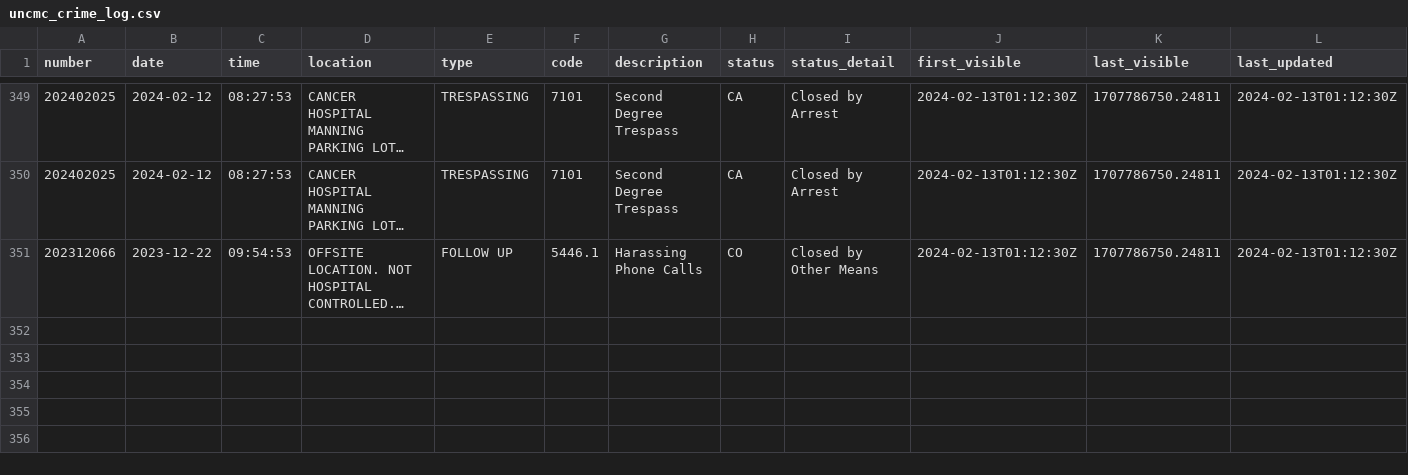
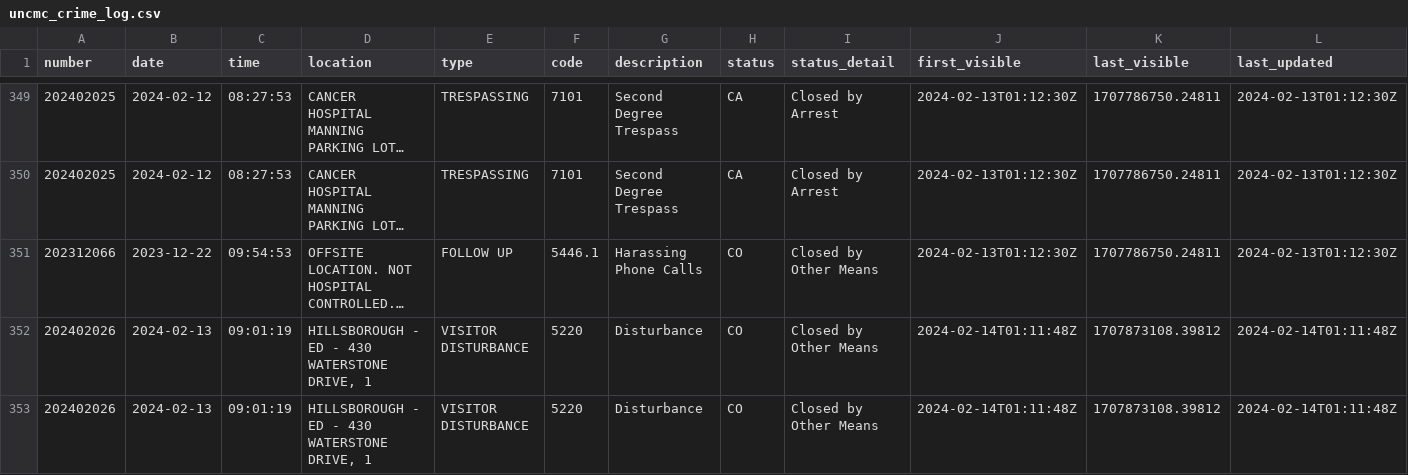
Before and after one commit to mcclatchy-southeast/uhw, a CSV file: data/uncmc_crime_log.csv, drawn as a sheet; only a part is shown, gaps mark what is left out; long unchanged cells end in …; rows hold the shown columns only; the diff names each change by its address in the sheet, - before the commit and + after, or states it on an @@ line.

Commit message:
New entries in crime log - data updated.

```diff
--- a/data/uncmc_crime_log.csv
+++ b/data/uncmc_crime_log.csv
+row 352: 202402026 | 2024-02-13 | 09:01:19 | HILLSBOROUGH - ED - 430 WATERSTONE DRIVE, 1 | VISITOR DISTURBANCE | 5220 | Disturbance | CO | Closed by Other Means | 2024-02-14T01:11:48Z | 1707873108.39812 | 2024-02-14T01:11:48Z
+row 353: 202402026 | 2024-02-13 | 09:01:19 | HILLSBOROUGH - ED - 430 WATERSTONE DRIVE, 1 | VISITOR DISTURBANCE | 5220 | Disturbance | CO | Closed by Other Means | 2024-02-14T01:11:48Z | 1707873108.39812 | 2024-02-14T01:11:48Z
```
